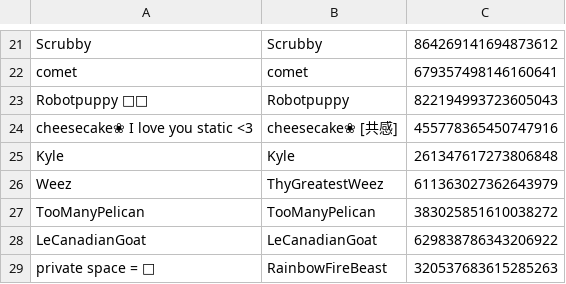
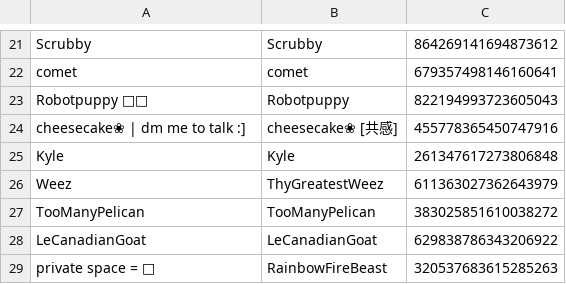
Before and after one commit to eyezayugh-rl/Scrubbys-Garage, a CSV file: Players/players.csv, drawn as a sheet; only a part is shown, gaps mark what is left out.

Commit message:
Updated Players

```diff
--- a/Players/players.csv
+++ b/Players/players.csv
@@ -23,3 +23,3 @@ comet,comet,679357498146160641
 Robotpuppy 🤖🐶,Robotpuppy,822194993723605043
-cheesecake❀ I love you static <3,cheesecake❀ [共感],455778365450747916
+cheesecake❀ | dm me to talk :],cheesecake❀ [共感],455778365450747916
 Kyle,Kyle,261347617273806848
```
